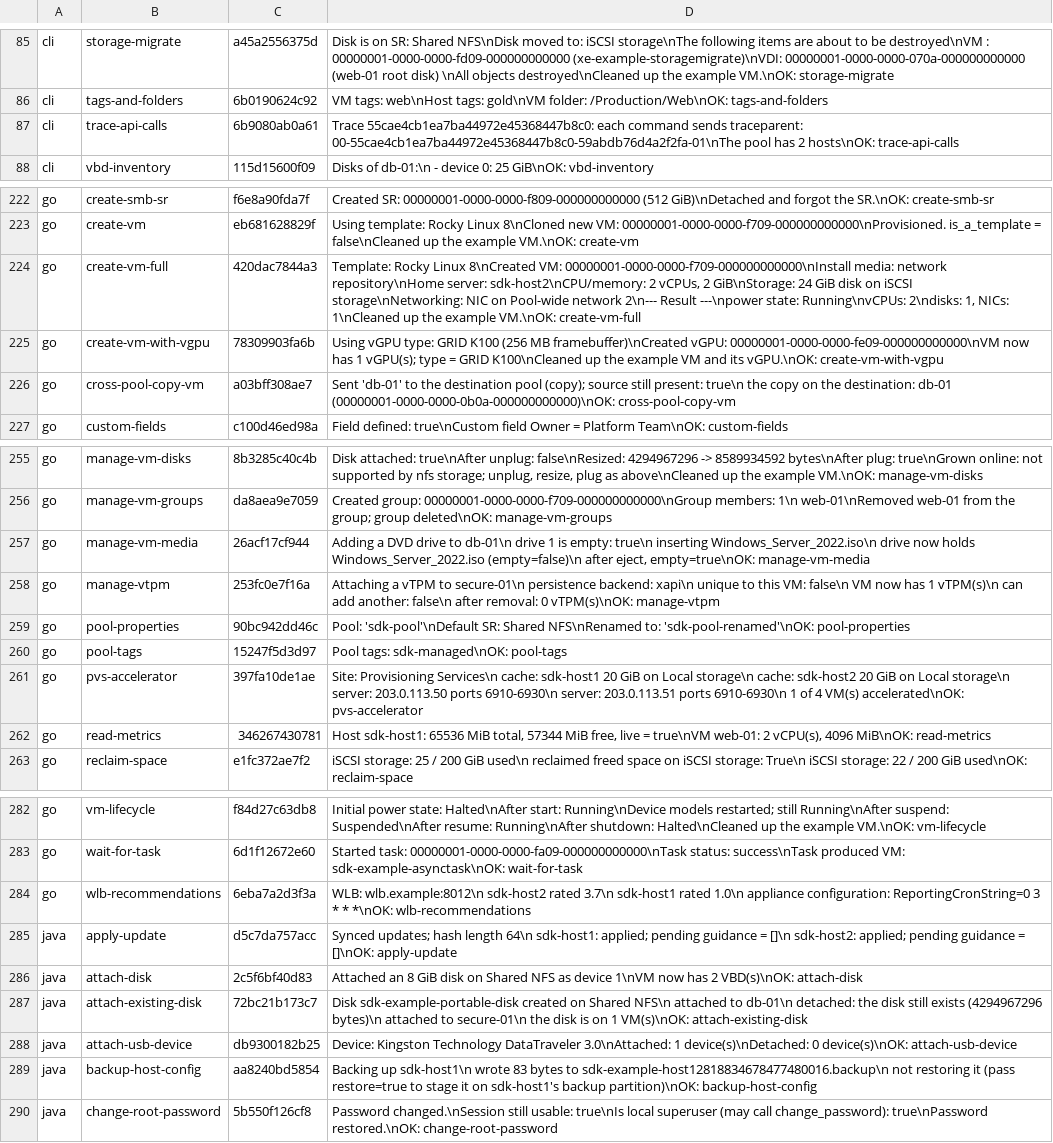
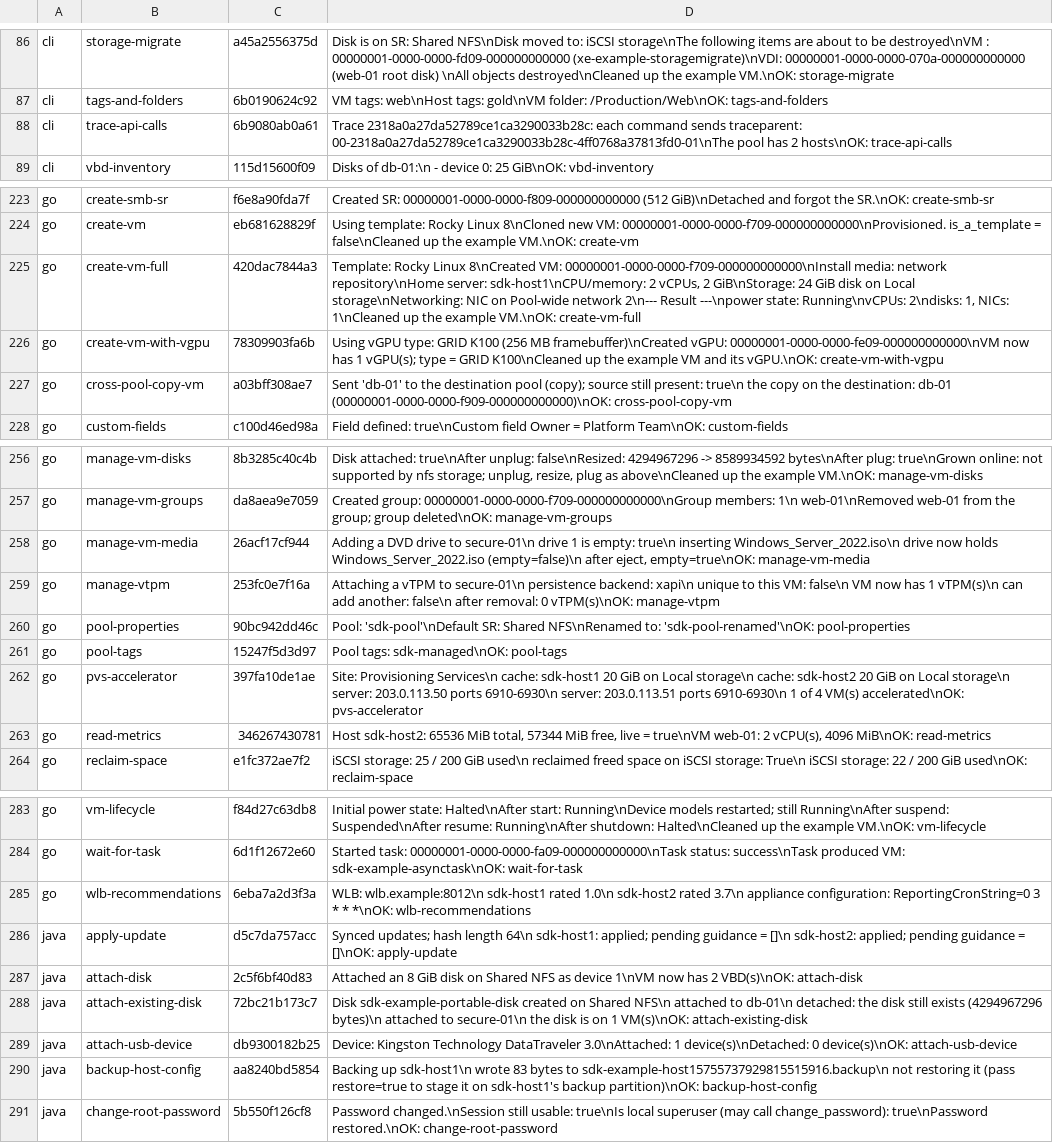
Before and after one commit to xenserver/xenserver-samples, a TSV file: tools/docs/sample-output.tsv, drawn as a sheet; only a part is shown, gaps mark what is left out; addresses are those after the commit; the diff covers the shown part only; the diff names each change by its address in the sheet, - before the commit and + after, or states it on an @@ line.

```diff
--- a/tools/docs/sample-output.tsv
+++ b/tools/docs/sample-output.tsv
-D88: Trace 55cae4cb1ea7ba44972e45368447b8c0: each command sends traceparent: 00-55cae4cb1ea7ba44972e45368447b8c0-59abdb76d4a2f2fa-01\nThe pool has…
+D88: Trace 2318a0a27da52789ce1ca3290033b28c: each command sends traceparent: 00-2318a0a27da52789ce1ca3290033b28c-4ff0768a37813fd0-01\nThe pool has…
-D225: …repository\nHome server: sdk-host2\nCPU/memory: 2 vCPUs, 2 GiB\nStorage: 24 GiB disk on iSCSI storage\nNetworking: NIC…
+D225: …repository\nHome server: sdk-host1\nCPU/memory: 2 vCPUs, 2 GiB\nStorage: 24 GiB disk on Local storage\nNetworking: NIC…
-D227: …destination: db-01 (00000001-0000-0000-0b0a-000000000000)\nOK: cross-pool-copy-vm
+D227: …destination: db-01 (00000001-0000-0000-f909-000000000000)\nOK: cross-pool-copy-vm
-D258: …drive to db-01\n drive 1…
+D258: …drive to secure-01\n drive 1…
-D263: Host sdk-host1: 65536 MiB…
+D263: Host sdk-host2: 65536 MiB…
-D285: WLB: wlb.example:8012\n sdk-host2 rated 3.7\n sdk-host1 rated 1.0\n appliance configuration:…
+D285: WLB: wlb.example:8012\n sdk-host1 rated 1.0\n sdk-host2 rated 3.7\n appliance configuration:…
-D290: …bytes to sdk-example-host12818834678477480016.backup\n not restoring…
+D290: …bytes to sdk-example-host15755737929815515916.backup\n not restoring…
```
Also changed, not shown: 1 added row and 29 edited cells elsewhere in this file, 16 other files.
